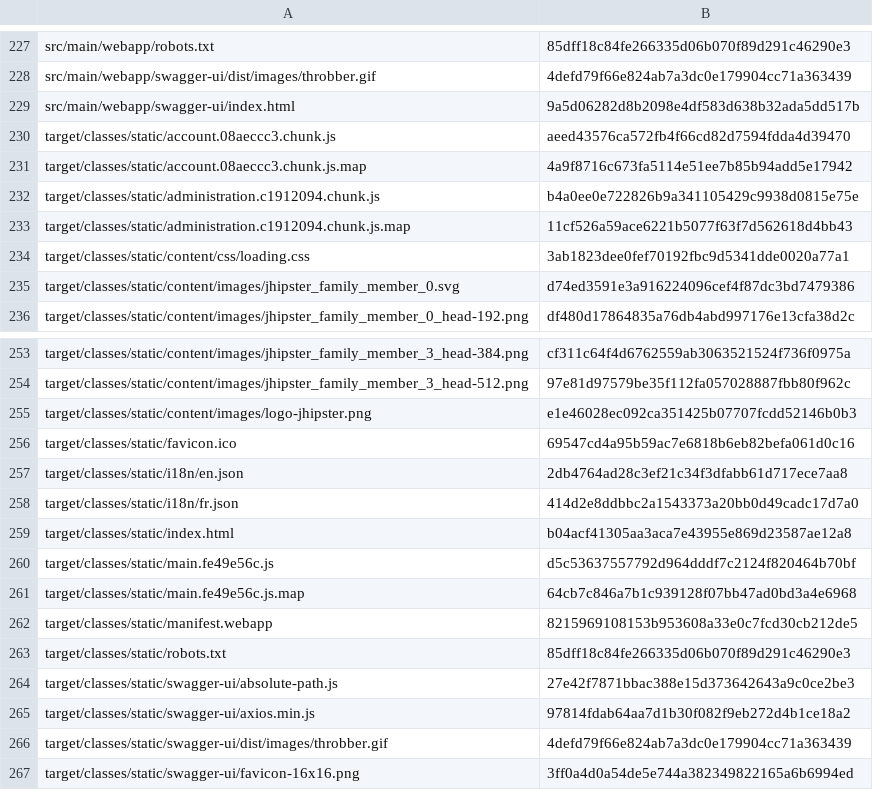
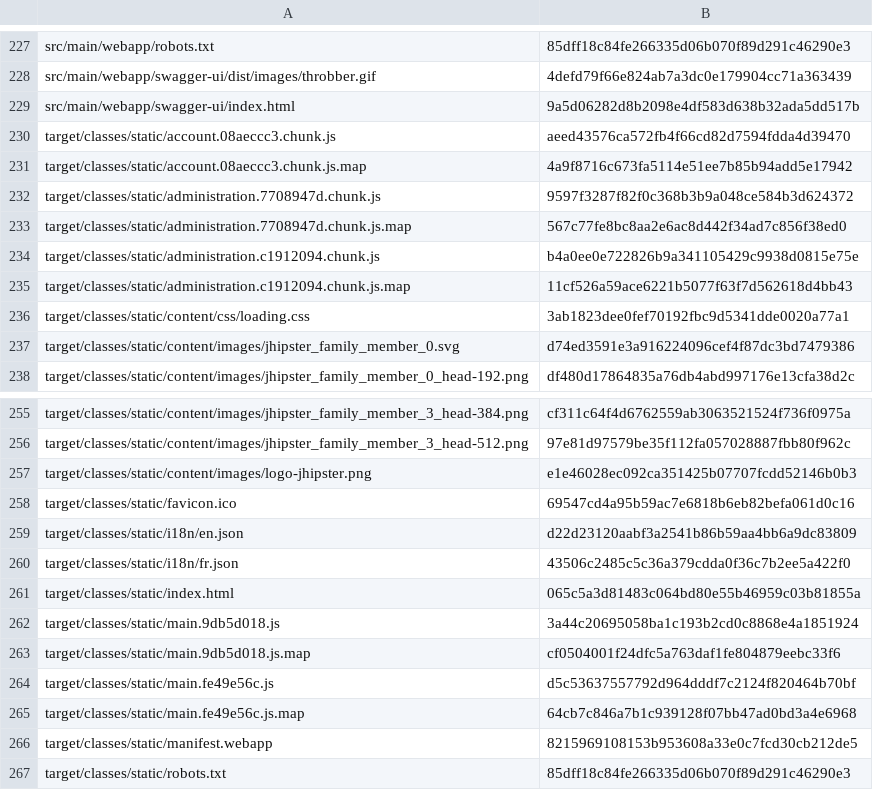
Before and after one commit to CyberPoint/keystone, a CSV file: target/checksums.csv, drawn as a sheet; only a part is shown, gaps mark what is left out; the shorter side is filled out with more unchanged rows.

```diff
--- a/target/checksums.csv
+++ b/target/checksums.csv
@@ -231,2 +231,4 @@ target/classes/static/account.08aeccc3.chunk.js,aeed43576ca572fb4f66cd82d7594fdd
 target/classes/static/account.08aeccc3.chunk.js.map,4a9f8716c673fa5114e51ee7b85b94add5e17942
+target/classes/static/administration.7708947d.chunk.js,9597f3287f82f0c368b3b9a048ce584b3d624372
+target/classes/static/administration.7708947d.chunk.js.map,567c77fe8bc8aa2e6ac8d442f34ad7c856f38ed0
 target/classes/static/administration.c1912094.chunk.js,b4a0ee0e722826b9a341105429c9938d0815e75e
@@ -256,5 +258,7 @@ target/classes/static/content/images/logo-jhipster.png,e1e46028ec092ca351425b077
 target/classes/static/favicon.ico,69547cd4a95b59ac7e6818b6eb82befa061d0c16
-target/classes/static/i18n/en.json,2db4764ad28c3ef21c34f3dfabb61d717ece7aa8
-target/classes/static/i18n/fr.json,414d2e8ddbbc2a1543373a20bb0d49cadc17d7a0
-target/classes/static/index.html,b04acf41305aa3aca7e43955e869d23587ae12a8
+target/classes/static/i18n/en.json,d22d23120aabf3a2541b86b59aa4bb6a9dc83809
+target/classes/static/i18n/fr.json,43506c2485c5c36a379cdda0f36c7b2ee5a422f0
+target/classes/static/index.html,065c5a3d81483c064bd80e55b46959c03b81855a
+target/classes/static/main.9db5d018.js,3a44c20695058ba1c193b2cd0c8868e4a1851924
+target/classes/static/main.9db5d018.js.map,cf0504001f24dfc5a763daf1fe804879eebc33f6
 target/classes/static/main.fe49e56c.js,d5c53637557792d964dddf7c2124f820464b70bf
```
Also changed, not shown: 3 other files.
